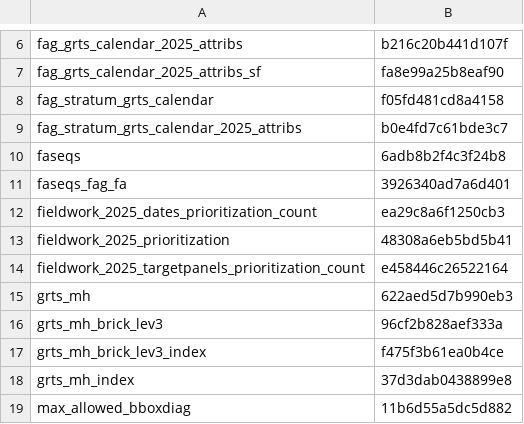
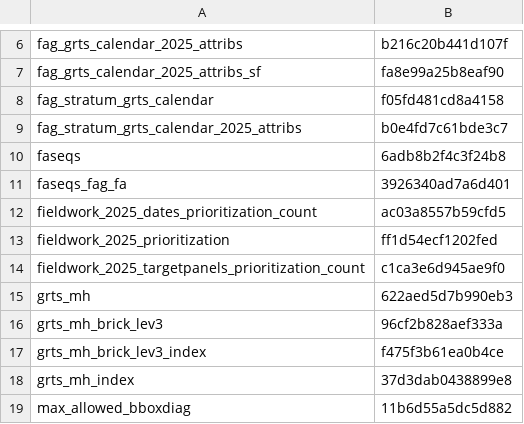
Before and after one commit to inbo/n2khab-mne-monitoring, a CSV file: 020_fieldwork_organization/fieldworg_hashes.csv, drawn as a sheet; only a part is shown, gaps mark what is left out.

Commit message:
fieldworg, snippets: add col 'wait_7220' to fieldw priorit

```diff
--- a/020_fieldwork_organization/fieldworg_hashes.csv
+++ b/020_fieldwork_organization/fieldworg_hashes.csv
@@ -11,5 +11,5 @@ faseqs,6adb8b2f4c3f24b8
 faseqs_fag_fa,3926340ad7a6d401
-fieldwork_2025_dates_prioritization_count,ea29c8a6f1250cb3
-fieldwork_2025_prioritization,48308a6eb5bd5b41
-fieldwork_2025_targetpanels_prioritization_count,e458446c26522164
+fieldwork_2025_dates_prioritization_count,ac03a8557b59cfd5
+fieldwork_2025_prioritization,ff1d54ecf1202fed
+fieldwork_2025_targetpanels_prioritization_count,c1ca3e6d945ae9f0
 grts_mh,622aed5d7b990eb3
```
Also changed, not shown: 1 other file.
